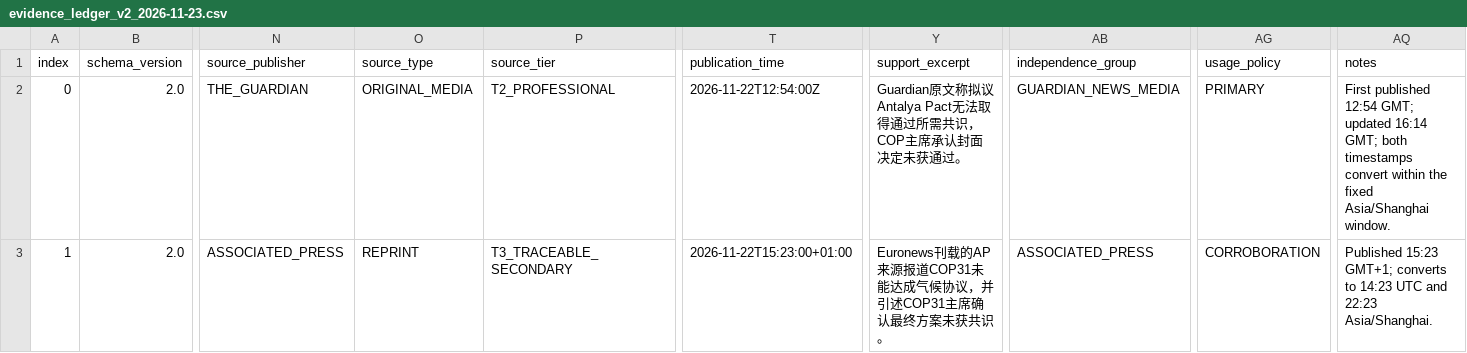
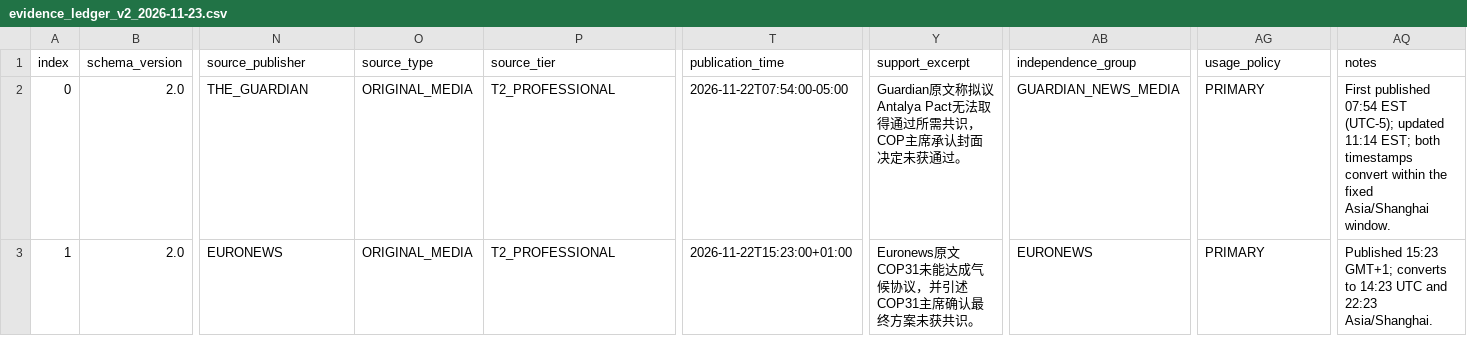
Before and after one commit to jl2642/reportops-bridge, a CSV file: daily/2026/11/2026-11-23/evidence_ledger_v2_2026-11-23.csv, drawn as a sheet; only a part is shown, gaps mark what is left out; the diff covers the shown part only; the diff names each change by its address in the sheet, - before the commit and + after, or states it on an @@ line.

Commit message:
ReportOps 2026-11-23 source metadata correction: exact timezone and publisher attribution

```diff
--- a/daily/2026/11/2026-11-23/evidence_ledger_v2_2026-11-23.csv
+++ b/daily/2026/11/2026-11-23/evidence_ledger_v2_2026-11-23.csv
-T2 (publication_time): 2026-11-22T12:54:00Z
+T2 (publication_time): 2026-11-22T07:54:00-05:00
-AQ2 (notes): First published 12:54 GMT; updated 16:14 GMT; both timestamps…
+AQ2 (notes): First published 07:54 EST (UTC-5); updated 11:14 EST; both timestamps…
-N3 (source_publisher): ASSOCIATED_PRESS
+N3 (source_publisher): EURONEWS
-O3 (source_type): REPRINT
+O3 (source_type): ORIGINAL_MEDIA
-P3 (source_tier): T3_TRACEABLE_SECONDARY
+P3 (source_tier): T2_PROFESSIONAL
-Y3 (support_excerpt): Euronews刊载的AP来源报道COP31未能达…
+Y3 (support_excerpt): Euronews原文COP31未能达…
-AB3 (independence_group): ASSOCIATED_PRESS
+AB3 (independence_group): EURONEWS
-AG3 (usage_policy): CORROBORATION
+AG3 (usage_policy): PRIMARY
```
Also changed, not shown: 7 edited cells elsewhere in this file.
